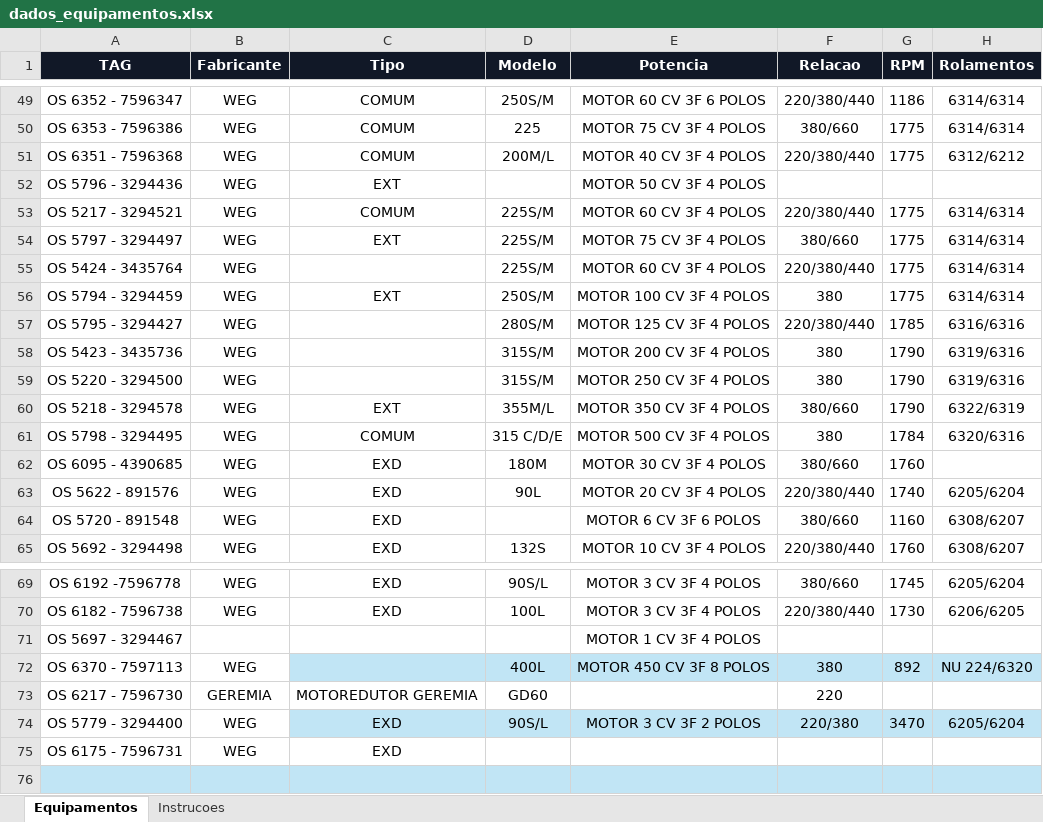
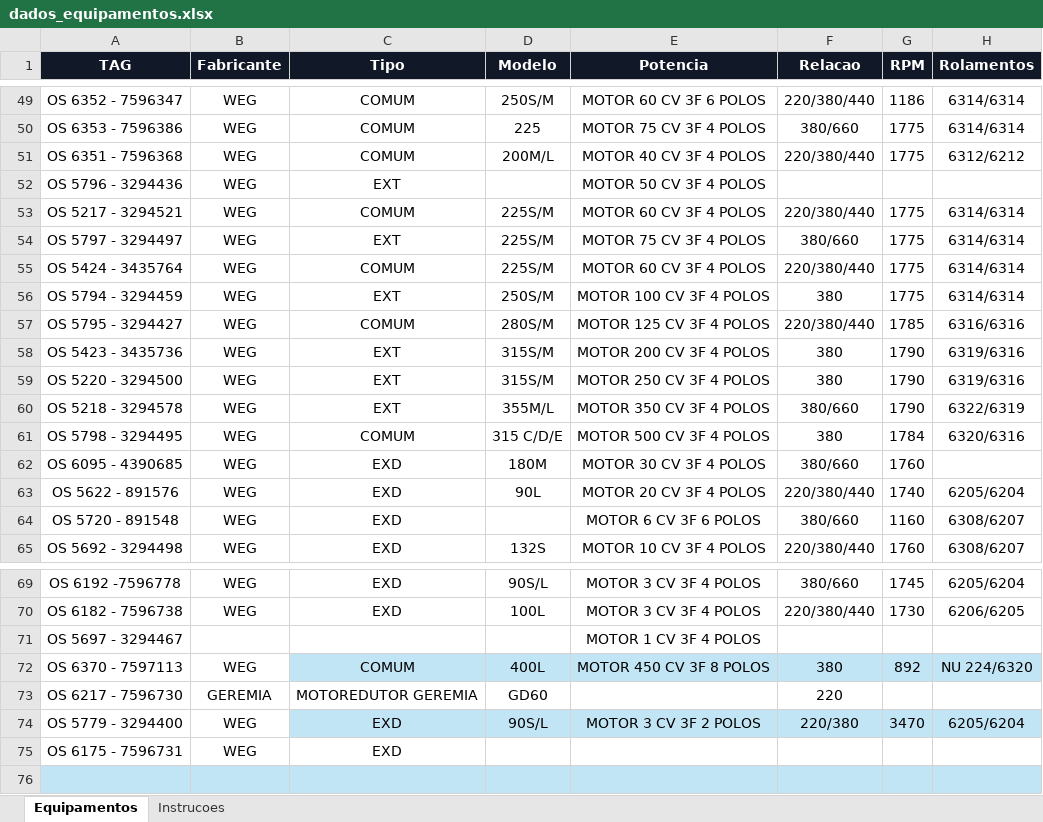
Before and after one commit to Gold-Redutores/MOTORES-CONCLUIDOS, an Excel workbook: dados_equipamentos.xlsx, sheet Equipamentos, drawn as a sheet; only a part is shown, gaps mark what is left out; values as stored, in another font and other column widths than the file's, no borders; conditional formats and table styles not drawn; the diff names each change by its address in the sheet, - before the commit and + after, or states it on an @@ line.

Commit message:
Add files via upload

```diff
--- a/dados_equipamentos.xlsx (sheet Equipamentos)
+++ b/dados_equipamentos.xlsx (sheet Equipamentos)
-C55 (Tipo): (empty)
+C55 (Tipo): COMUM
-C57 (Tipo): (empty)
+C57 (Tipo): COMUM
-C58:C59 (Tipo): (empty)
+C58:C59 (Tipo): EXT
-C72 (Tipo): (empty)
+C72 (Tipo): COMUM
```
